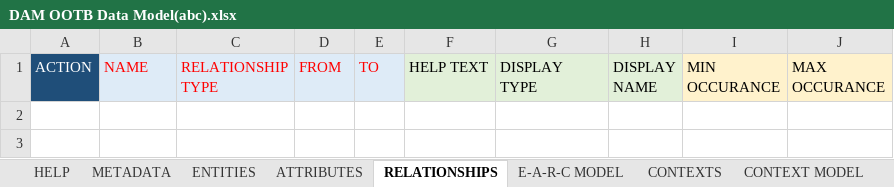
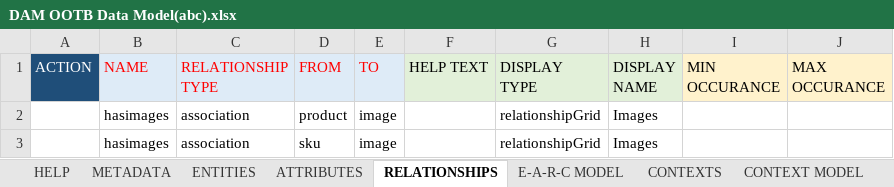
Before and after one commit to RSNaveen-Koradi/ABC-Corp, an Excel workbook: 99-exceldmd/DAM OOTB Data Model(abc).xlsx, sheet RELATIONSHIPS, drawn as a sheet; values as stored, in another font and other column widths than the file's, no borders; the diff names each change by its address in the sheet, - before the commit and + after, or states it on an @@ line.

```diff
--- a/99-exceldmd/DAM OOTB Data Model(abc).xlsx (sheet RELATIONSHIPS)
+++ b/99-exceldmd/DAM OOTB Data Model(abc).xlsx (sheet RELATIONSHIPS)
+row 2:  | hasimages | association | product | image |  | relationshipGrid | Images
+row 3:  | hasimages | association | sku | image |  | relationshipGrid | Images
```
Also changed, not shown: sheet E-A-R-C MODEL, 99-exceldmd/PIM2.0v6 - Base Data Model (abc).xlsx, 18 other files.
